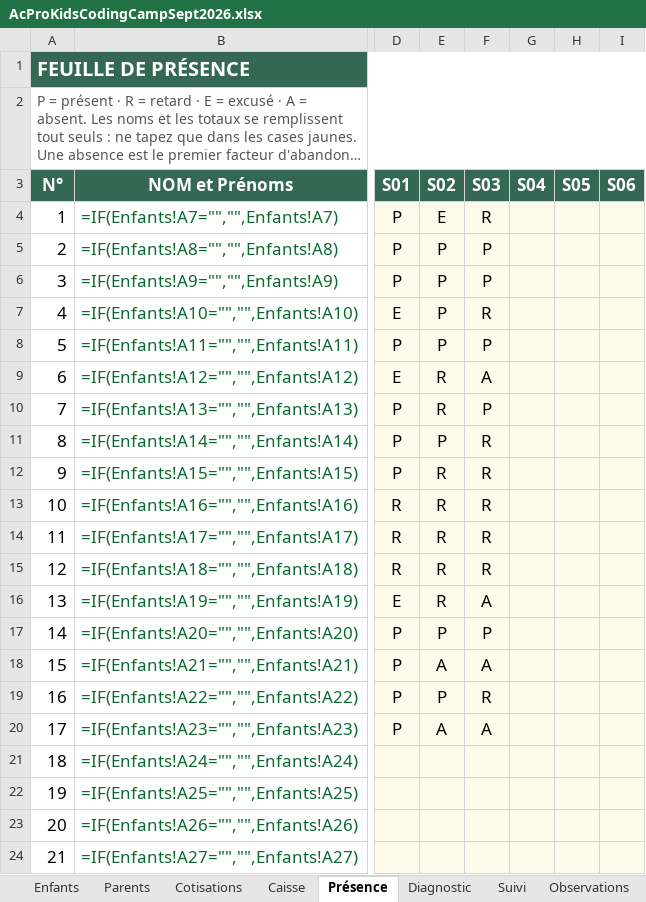
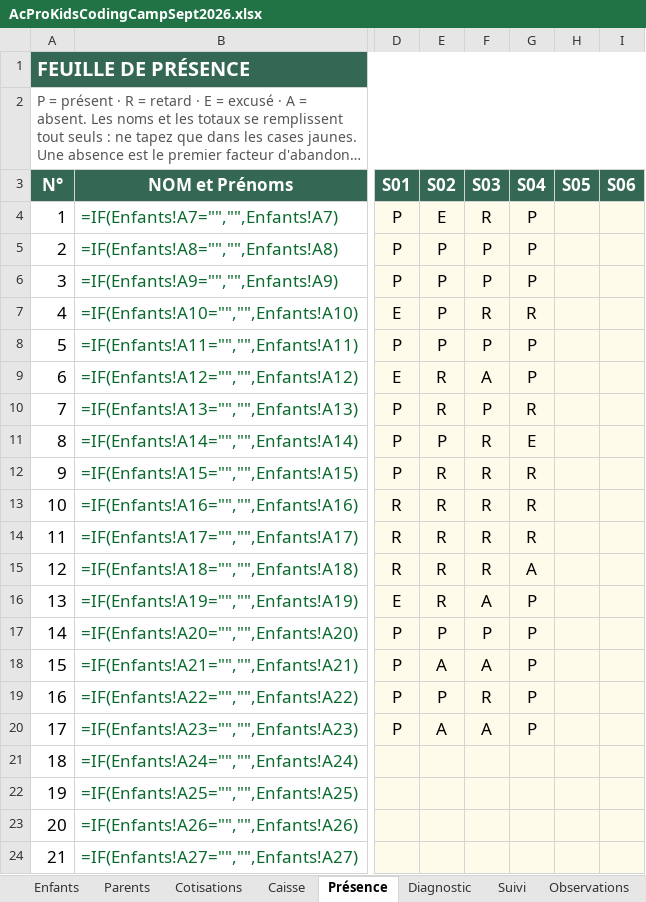
Before and after one commit to koffipierredamien/python-learning, an Excel workbook: 3-suivi/AcProKidsCodingCampSept2026.xlsx, sheet Présence, drawn as a sheet; only a part is shown, gaps mark what is left out; long unchanged cells end in …; values as stored, in another font and other column widths than the file's, no borders; formulas without a stored value are shown as written; conditional formats not drawn; the diff names each change by its address in the sheet, - before the commit and + after, or states it on an @@ line.

```diff
--- a/3-suivi/AcProKidsCodingCampSept2026.xlsx (sheet Présence)
+++ b/3-suivi/AcProKidsCodingCampSept2026.xlsx (sheet Présence)
-G4:G6 (S04): (empty)
+G4:G6 (S04): P
-G7 (S04): (empty)
+G7 (S04): R
-G8:G9 (S04): (empty)
+G8:G9 (S04): P
-G10 (S04): (empty)
+G10 (S04): R
-G11 (S04): (empty)
+G11 (S04): E
-G12:G14 (S04): (empty)
+G12:G14 (S04): R
-G15 (S04): (empty)
+G15 (S04): A
-G16:G20 (S04): (empty)
+G16:G20 (S04): P
```
Also changed, not shown: sheet Caisse, sheet Journal, sheet Cotisations, 1 other file.
